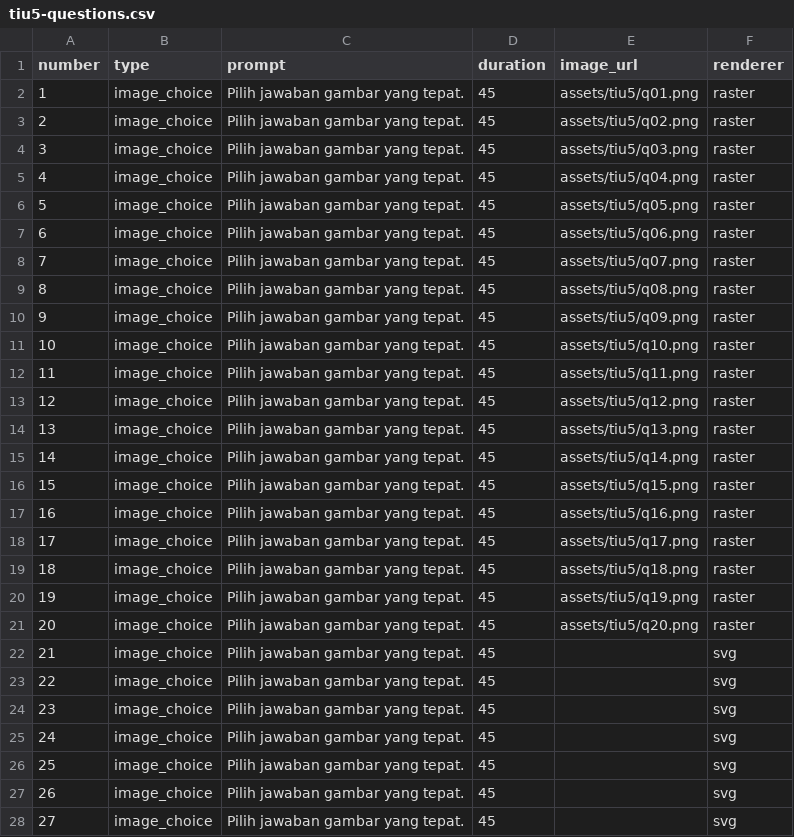
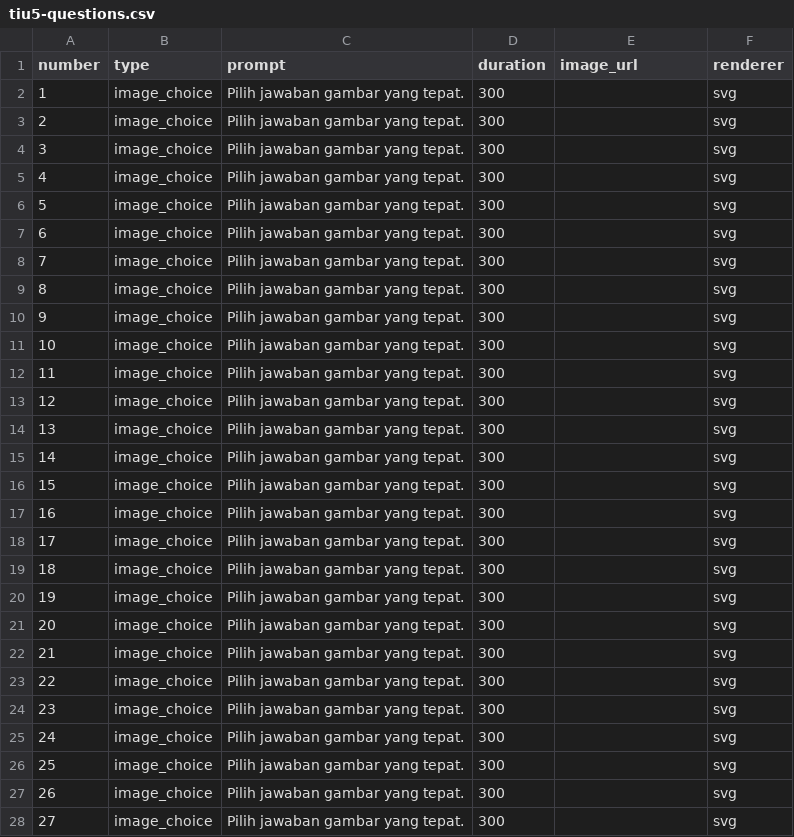
Before and after one commit to hrgagamatex/Recruitment, a CSV file: data/tiu5-questions.csv, drawn as a sheet; only a part is shown; the diff covers the shown part only.

```diff
--- a/data/tiu5-questions.csv
+++ b/data/tiu5-questions.csv
@@ -1,28 +1,28 @@
 number,type,prompt,duration,image_url,renderer
-1,image_choice,Pilih jawaban gambar yang tepat.,45,assets/tiu5/q01.png,raster
-2,image_choice,Pilih jawaban gambar yang tepat.,45,assets/tiu5/q02.png,raster
-3,image_choice,Pilih jawaban gambar yang tepat.,45,assets/tiu5/q03.png,raster
-4,image_choice,Pilih jawaban gambar yang tepat.,45,assets/tiu5/q04.png,raster
-5,image_choice,Pilih jawaban gambar yang tepat.,45,assets/tiu5/q05.png,raster
-6,image_choice,Pilih jawaban gambar yang tepat.,45,assets/tiu5/q06.png,raster
-7,image_choice,Pilih jawaban gambar yang tepat.,45,assets/tiu5/q07.png,raster
-8,image_choice,Pilih jawaban gambar yang tepat.,45,assets/tiu5/q08.png,raster
-9,image_choice,Pilih jawaban gambar yang tepat.,45,assets/tiu5/q09.png,raster
-10,image_choice,Pilih jawaban gambar yang tepat.,45,assets/tiu5/q10.png,raster
-11,image_choice,Pilih jawaban gambar yang tepat.,45,assets/tiu5/q11.png,raster
-12,image_choice,Pilih jawaban gambar yang tepat.,45,assets/tiu5/q12.png,raster
-13,image_choice,Pilih jawaban gambar yang tepat.,45,assets/tiu5/q13.png,raster
-14,image_choice,Pilih jawaban gambar yang tepat.,45,assets/tiu5/q14.png,raster
-15,image_choice,Pilih jawaban gambar yang tepat.,45,assets/tiu5/q15.png,raster
-16,image_choice,Pilih jawaban gambar yang tepat.,45,assets/tiu5/q16.png,raster
-17,image_choice,Pilih jawaban gambar yang tepat.,45,assets/tiu5/q17.png,raster
-18,image_choice,Pilih jawaban gambar yang tepat.,45,assets/tiu5/q18.png,raster
-19,image_choice,Pilih jawaban gambar yang tepat.,45,assets/tiu5/q19.png,raster
-20,image_choice,Pilih jawaban gambar yang tepat.,45,assets/tiu5/q20.png,raster
-21,image_choice,Pilih jawaban gambar yang tepat.,45,,svg
-22,image_choice,Pilih jawaban gambar yang tepat.,45,,svg
-23,image_choice,Pilih jawaban gambar yang tepat.,45,,svg
-24,image_choice,Pilih jawaban gambar yang tepat.,45,,svg
-25,image_choice,Pilih jawaban gambar yang tepat.,45,,svg
-26,image_choice,Pilih jawaban gambar yang tepat.,45,,svg
-27,image_choice,Pilih jawaban gambar yang tepat.,45,,svg
+1,image_choice,Pilih jawaban gambar yang tepat.,300,,svg
+2,image_choice,Pilih jawaban gambar yang tepat.,300,,svg
+3,image_choice,Pilih jawaban gambar yang tepat.,300,,svg
+4,image_choice,Pilih jawaban gambar yang tepat.,300,,svg
+5,image_choice,Pilih jawaban gambar yang tepat.,300,,svg
+6,image_choice,Pilih jawaban gambar yang tepat.,300,,svg
+7,image_choice,Pilih jawaban gambar yang tepat.,300,,svg
+8,image_choice,Pilih jawaban gambar yang tepat.,300,,svg
+9,image_choice,Pilih jawaban gambar yang tepat.,300,,svg
+10,image_choice,Pilih jawaban gambar yang tepat.,300,,svg
+11,image_choice,Pilih jawaban gambar yang tepat.,300,,svg
+12,image_choice,Pilih jawaban gambar yang tepat.,300,,svg
+13,image_choice,Pilih jawaban gambar yang tepat.,300,,svg
+14,image_choice,Pilih jawaban gambar yang tepat.,300,,svg
+15,image_choice,Pilih jawaban gambar yang tepat.,300,,svg
+16,image_choice,Pilih jawaban gambar yang tepat.,300,,svg
+17,image_choice,Pilih jawaban gambar yang tepat.,300,,svg
+18,image_choice,Pilih jawaban gambar yang tepat.,300,,svg
+19,image_choice,Pilih jawaban gambar yang tepat.,300,,svg
+20,image_choice,Pilih jawaban gambar yang tepat.,300,,svg
+21,image_choice,Pilih jawaban gambar yang tepat.,300,,svg
+22,image_choice,Pilih jawaban gambar yang tepat.,300,,svg
+23,image_choice,Pilih jawaban gambar yang tepat.,300,,svg
+24,image_choice,Pilih jawaban gambar yang tepat.,300,,svg
+25,image_choice,Pilih jawaban gambar yang tepat.,300,,svg
+26,image_choice,Pilih jawaban gambar yang tepat.,300,,svg
+27,image_choice,Pilih jawaban gambar yang tepat.,300,,svg
```
Also changed, not shown: 3 edited cells elsewhere in this file, 15 other files.
